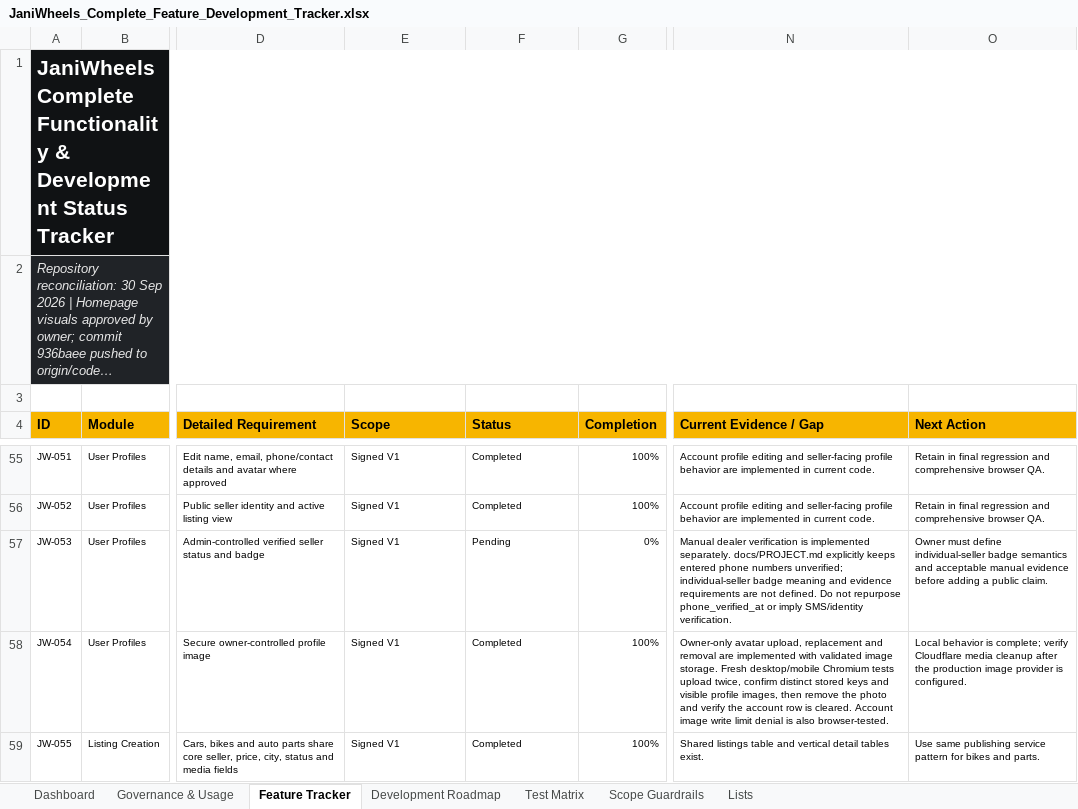
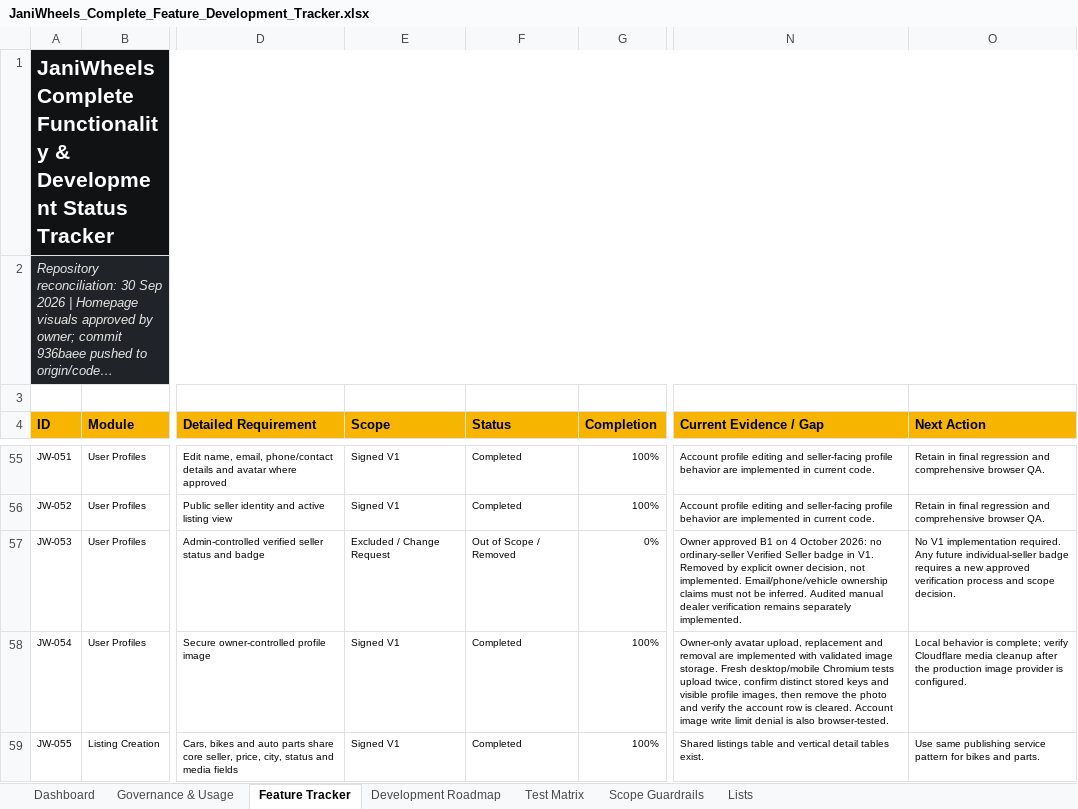
Before and after one commit to Tech-Orbit-Systems/JaniWheels, an Excel workbook: docs/JaniWheels_Complete_Feature_Development_Tracker.xlsx, sheet Feature Tracker, drawn as a sheet; only a part is shown, gaps mark what is left out; long unchanged cells end in …; values as stored, in another font and other column widths than the file's, no borders; conditional formats and table styles not drawn; the diff names each change by its address in the sheet, - before the commit and + after, or states it on an @@ line.

Commit message:
Record approved B1 seller badge scope decision

```diff
--- a/docs/JaniWheels_Complete_Feature_Development_Tracker.xlsx (sheet Feature Tracker)
+++ b/docs/JaniWheels_Complete_Feature_Development_Tracker.xlsx (sheet Feature Tracker)
-E57 (Scope): Signed V1
+E57 (Scope): Excluded / Change Request
-F57 (Status): Pending
+F57 (Status): Out of Scope / Removed
-N57 (Current Evidence / Gap): Manual dealer verification is implemented separately. docs/PROJECT.md explicitly keeps entered phone numbers unverified; individual-seller badge meaning and evidence requirements are not defined. Do not repurpose phone_verified_at or imply SMS/identity verification.
+N57 (Current Evidence / Gap): Owner approved B1 on 4 October 2026: no ordinary-seller Verified Seller badge in V1. Removed by explicit owner decision, not implemented. Email/phone/vehicle ownership claims must not be inferred. Audited manual dealer verification remains separately implemented.
-O57 (Next Action): Owner must define individual-seller badge semantics and acceptable manual evidence before adding a public claim.
+O57 (Next Action): No V1 implementation required. Any future individual-seller badge requires a new approved verification process and scope decision.
```
Also changed, not shown: sheet Dashboard, charts or pictures, 5 other files.
